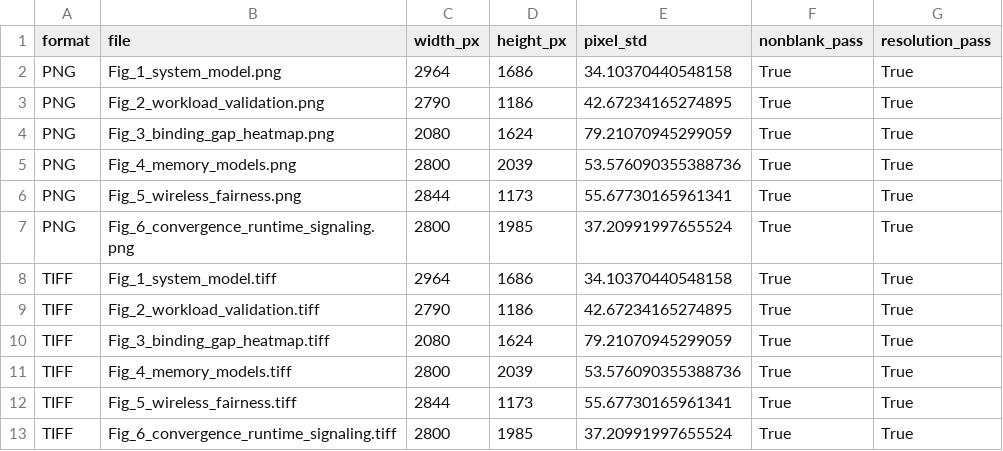
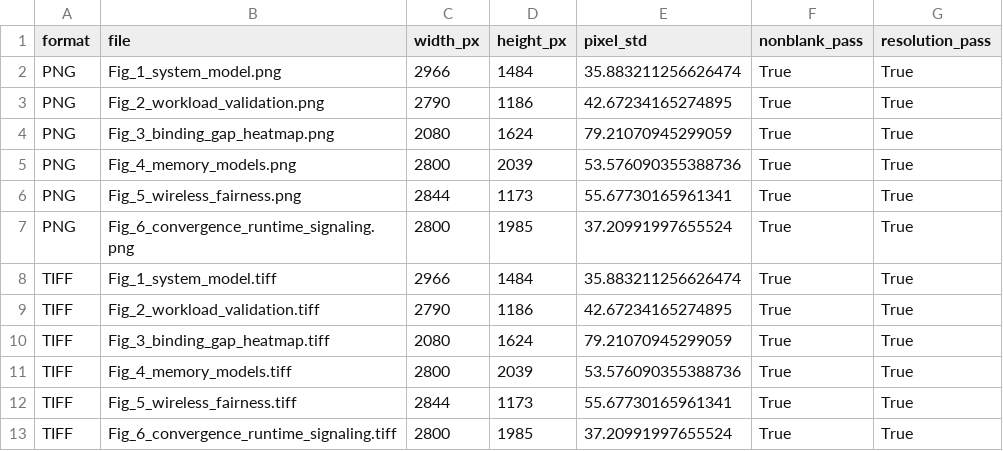
Before and after one commit to Tsumi0318/AI-RAN-Mark10-Workload-Aware-Offloading, a CSV file: 06_审计与复现/figure_pixel_audit.csv, drawn as a sheet.

Commit message:
refine Figure 1 and Table III

```diff
--- a/06_审计与复现/figure_pixel_audit.csv
+++ b/06_审计与复现/figure_pixel_audit.csv
@@ -1,3 +1,3 @@
 format,file,width_px,height_px,pixel_std,nonblank_pass,resolution_pass
-PNG,Fig_1_system_model.png,2964,1686,34.10370440548158,True,True
+PNG,Fig_1_system_model.png,2966,1484,35.883211256626474,True,True
 PNG,Fig_2_workload_validation.png,2790,1186,42.67234165274895,True,True
@@ -7,3 +7,3 @@ PNG,Fig_5_wireless_fairness.png,2844,1173,55.67730165961341,True,True
 PNG,Fig_6_convergence_runtime_signaling.png,2800,1985,37.20991997655524,True,True
-TIFF,Fig_1_system_model.tiff,2964,1686,34.10370440548158,True,True
+TIFF,Fig_1_system_model.tiff,2966,1484,35.883211256626474,True,True
 TIFF,Fig_2_workload_validation.tiff,2790,1186,42.67234165274895,True,True
```
Also changed, not shown: 9 other files.
